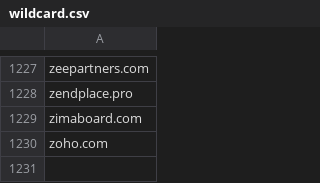
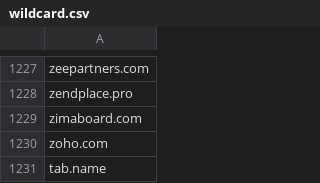
Before and after one commit to mypdns/matrix, a CSV file: source/adware/wildcard.csv, drawn as a sheet; only a part is shown, gaps mark what is left out; the diff names each change by its address in the sheet, - before the commit and + after, or states it on an @@ line.

Commit message:
tab.name
Fix https://github.com/mypdns/matrix/issues/126943

### Known Issues

- https://kb.mypdns.org/issue/MTX-126943/tab.name MTX-126943
- https://mypdns.youtrack.cloud/issue/MTXB-209463/tab.name MTXB-209463
- https://github.com/mypdns/matrix/issues/126943

Acked-by: spirillen <44526987+spirillen@users.noreply.github.com>

```diff
--- a/source/adware/wildcard.csv
+++ b/source/adware/wildcard.csv
+row 1231: tab.name
```
